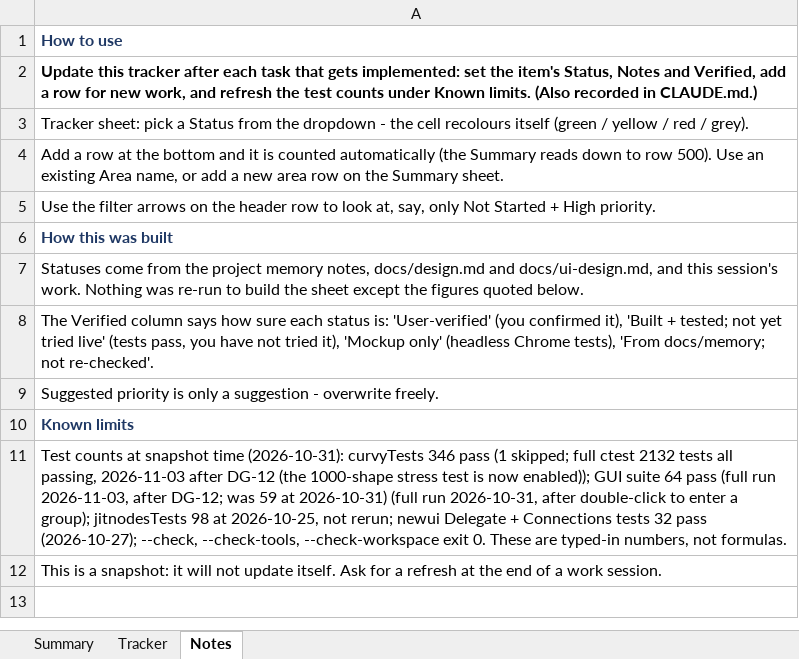
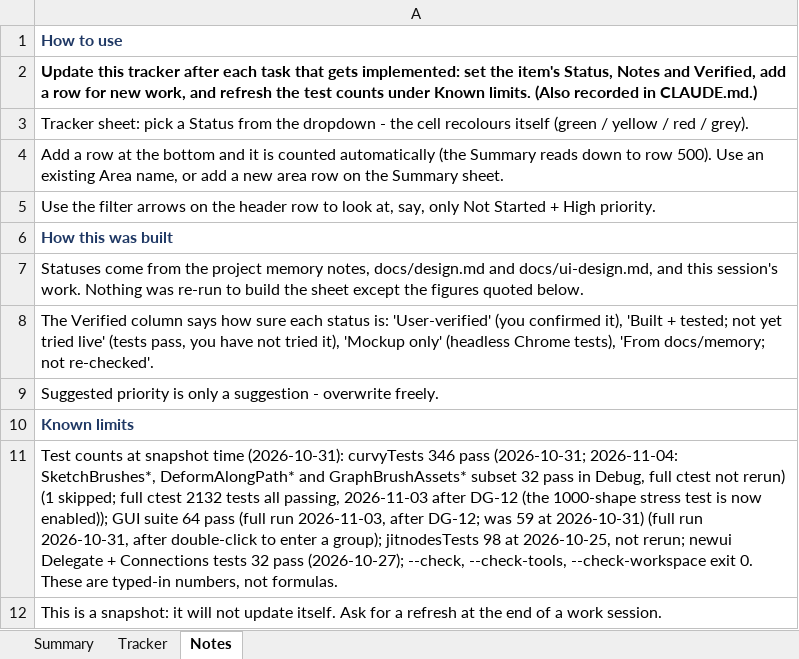
Before and after one commit to jimcrafton/curvy, an Excel workbook: docs/project-tracker.xlsx, sheet Notes, drawn as a sheet; values as stored, in another font and other column widths than the file's, no borders; the diff names each change by its address in the sheet, - before the commit and + after, or states it on an @@ line.

```diff
--- a/docs/project-tracker.xlsx (sheet Notes)
+++ b/docs/project-tracker.xlsx (sheet Notes)
-A11: …346 pass (1 skipped;…
+A11: …346 pass (2026-10-31; 2026-11-04: SketchBrushes*, DeformAlongPath* and GraphBrushAssets* subset 32 pass in Debug, full ctest not rerun) (1 skipped;…
```
Also changed, not shown: sheet Tracker, 12 other files.
